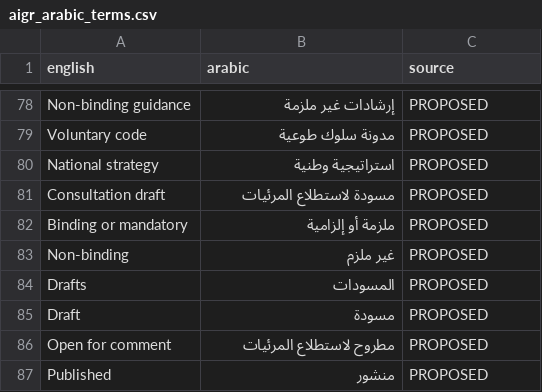
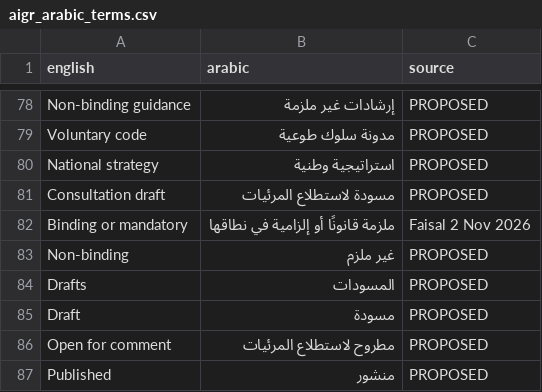
Before and after one commit to AlsallumUW/ai-governance-radar, a CSV file: research/aigr_arabic_terms.csv, drawn as a sheet; only a part is shown, gaps mark what is left out.

```diff
--- a/research/aigr_arabic_terms.csv
+++ b/research/aigr_arabic_terms.csv
@@ -81,3 +81,3 @@ National strategy,استراتيجية وطنية,PROPOSED
 Consultation draft,مسودة لاستطلاع المرئيات,PROPOSED
-Binding or mandatory,ملزمة أو إلزامية,PROPOSED
+Binding or mandatory,ملزمة قانونًا أو إلزامية في نطاقها,Faisal 2 Nov 2026
 Non-binding,غير ملزم,PROPOSED
```
Also changed, not shown: 1 other file.
